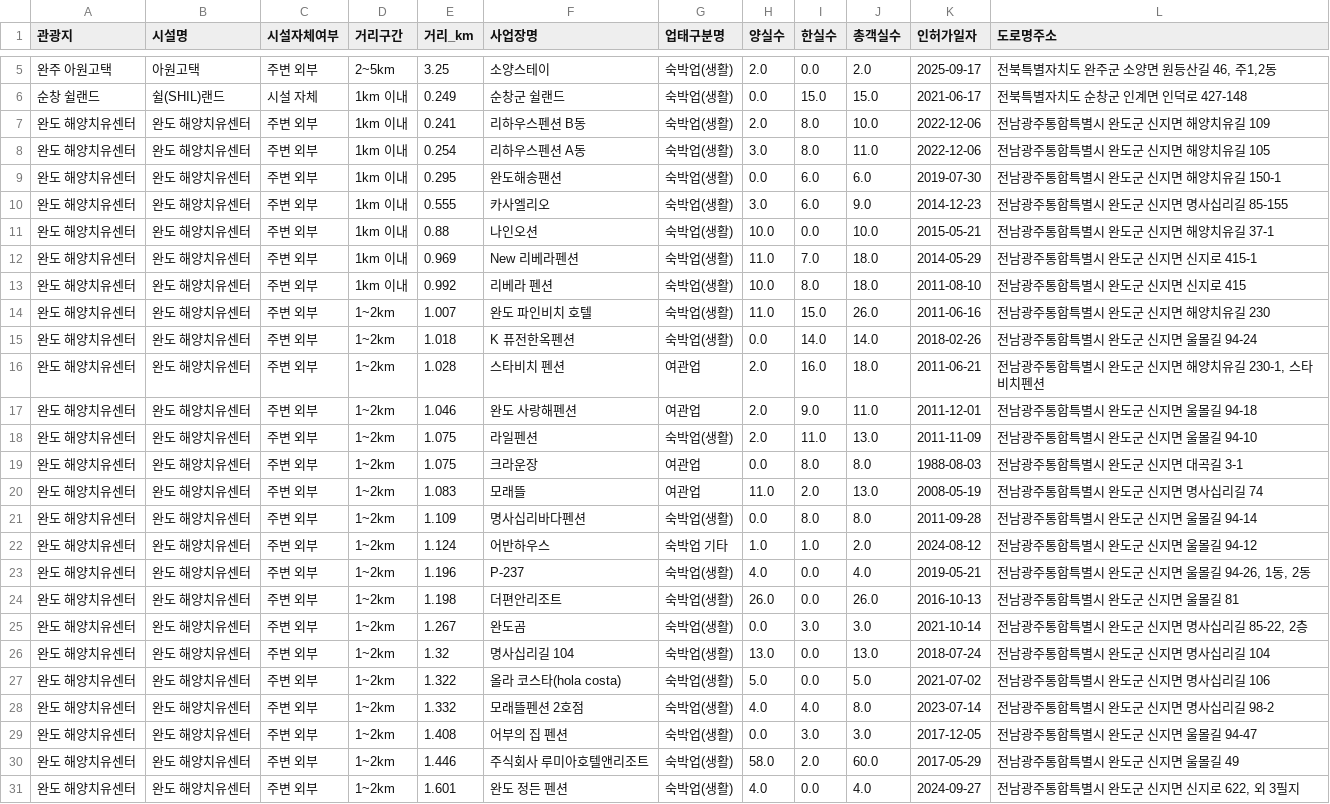
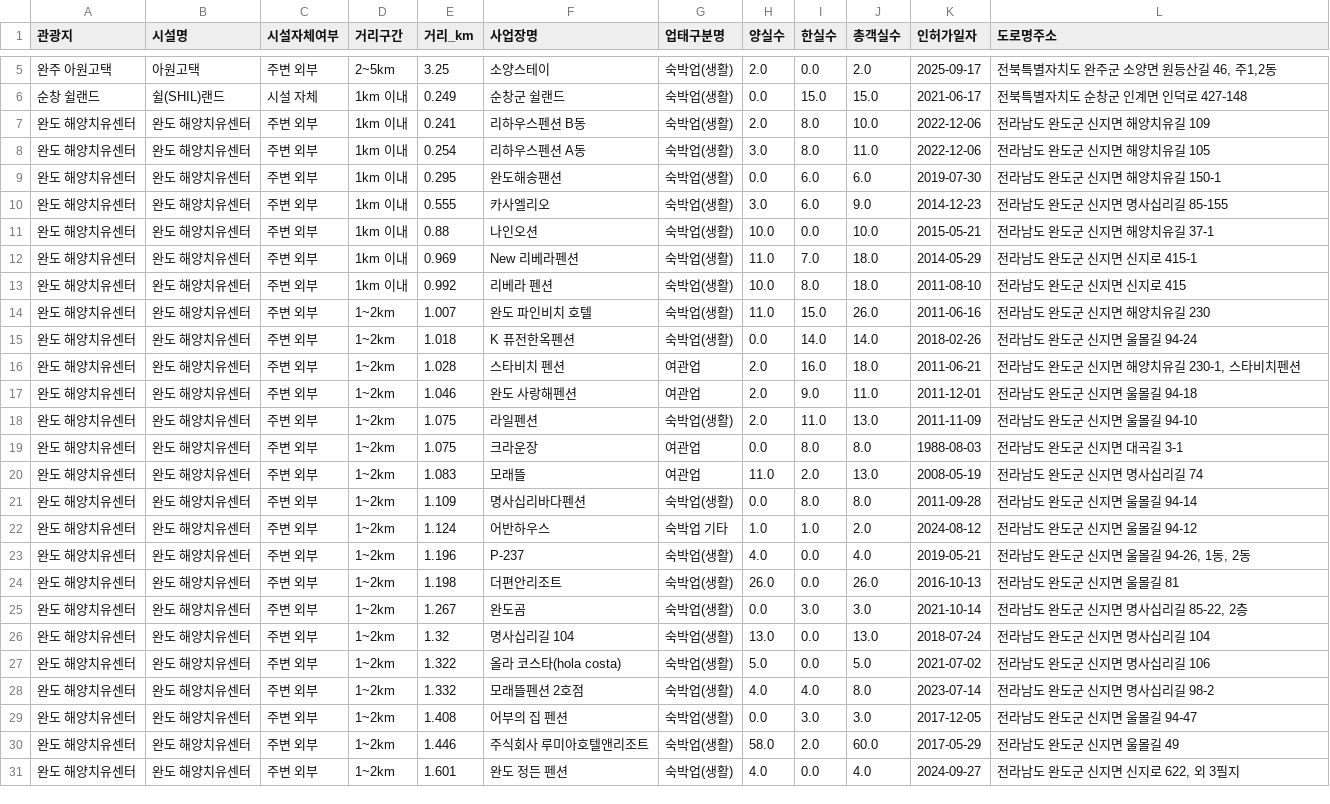
Before and after one commit to hyooos/Wellness, a CSV file: output/대시보드_보조데이터/4개_관광지_숙박업체_상세.csv, drawn as a sheet; only a part is shown, gaps mark what is left out.

```diff
--- a/output/대시보드_보조데이터/4개_관광지_숙박업체_상세.csv
+++ b/output/대시보드_보조데이터/4개_관광지_숙박업체_상세.csv
@@ -6,26 +6,26 @@
 순창 쉴랜드,쉴(SHIL)랜드,시설 자체,1km 이내,0.249,순창군 쉴랜드,숙박업(생활),0.0,15.0,15.0,2021-06-17,전북특별자치도 순창군 인계면 인덕로 427-148
-완도 해양치유센터,완도 해양치유센터,주변 외부,1km 이내,0.241,리하우스펜션 B동,숙박업(생활),2.0,8.0,10.0,2022-12-06,전남광주통합특별시 완도군 신지면 해양치유길 109
-완도 해양치유센터,완도 해양치유센터,주변 외부,1km 이내,0.254,리하우스펜션 A동,숙박업(생활),3.0,8.0,11.0,2022-12-06,전남광주통합특별시 완도군 신지면 해양치유길 105
-완도 해양치유센터,완도 해양치유센터,주변 외부,1km 이내,0.295,완도해송팬션,숙박업(생활),0.0,6.0,6.0,2019-07-30,전남광주통합특별시 완도군 신지면 해양치유길 150-1
-완도 해양치유센터,완도 해양치유센터,주변 외부,1km 이내,0.555,카사엘리오,숙박업(생활),3.0,6.0,9.0,2014-12-23,전남광주통합특별시 완도군 신지면 명사십리길 85-155
-완도 해양치유센터,완도 해양치유센터,주변 외부,1km 이내,0.88,나인오션,숙박업(생활),10.0,0.0,10.0,2015-05-21,전남광주통합특별시 완도군 신지면 해양치유길 37-1
-완도 해양치유센터,완도 해양치유센터,주변 외부,1km 이내,0.969,New 리베라펜션,숙박업(생활),11.0,7.0,18.0,2014-05-29,전남광주통합특별시 완도군 신지면 신지로 415-1
-완도 해양치유센터,완도 해양치유센터,주변 외부,1km 이내,0.992,리베라 펜션,숙박업(생활),10.0,8.0,18.0,2011-08-10,전남광주통합특별시 완도군 신지면 신지로 415
-완도 해양치유센터,완도 해양치유센터,주변 외부,1~2km,1.007,완도 파인비치 호텔,숙박업(생활),11.0,15.0,26.0,2011-06-16,전남광주통합특별시 완도군 신지면 해양치유길 230
-완도 해양치유센터,완도 해양치유센터,주변 외부,1~2km,1.018,K 퓨전한옥펜션,숙박업(생활),0.0,14.0,14.0,2018-02-26,전남광주통합특별시 완도군 신지면 울몰길 94-24
-완도 해양치유센터,완도 해양치유센터,주변 외부,1~2km,1.028,스타비치 펜션,여관업,2.0,16.0,18.0,2011-06-21,"전남광주통합특별시 완도군 신지면 해양치유길 230-1, 스타비치펜션"
-완도 해양치유센터,완도 해양치유센터,주변 외부,1~2km,1.046,완도 사랑해펜션,여관업,2.0,9.0,11.0,2011-12-01,전남광주통합특별시 완도군 신지면 울몰길 94-18
-완도 해양치유센터,완도 해양치유센터,주변 외부,1~2km,1.075,라일펜션,숙박업(생활),2.0,11.0,13.0,2011-11-09,전남광주통합특별시 완도군 신지면 울몰길 94-10
-완도 해양치유센터,완도 해양치유센터,주변 외부,1~2km,1.075,크라운장,여관업,0.0,8.0,8.0,1988-08-03,전남광주통합특별시 완도군 신지면 대곡길 3-1
-완도 해양치유센터,완도 해양치유센터,주변 외부,1~2km,1.083,모래뜰,여관업,11.0,2.0,13.0,2008-05-19,전남광주통합특별시 완도군 신지면 명사십리길 74
-완도 해양치유센터,완도 해양치유센터,주변 외부,1~2km,1.109,명사십리바다펜션,숙박업(생활),0.0,8.0,8.0,2011-09-28,전남광주통합특별시 완도군 신지면 울몰길 94-14
-완도 해양치유센터,완도 해양치유센터,주변 외부,1~2km,1.124,어반하우스,숙박업 기타,1.0,1.0,2.0,2024-08-12,전남광주통합특별시 완도군 신지면 울몰길 94-12
-완도 해양치유센터,완도 해양치유센터,주변 외부,1~2km,1.196,P-237,숙박업(생활),4.0,0.0,4.0,2019-05-21,"전남광주통합특별시 완도군 신지면 울몰길 94-26, 1동, 2동"
-완도 해양치유센터,완도 해양치유센터,주변 외부,1~2km,1.198,더편안리조트,숙박업(생활),26.0,0.0,26.0,2016-10-13,전남광주통합특별시 완도군 신지면 울몰길 81
-완도 해양치유센터,완도 해양치유센터,주변 외부,1~2km,1.267,완도곰,숙박업(생활),0.0,3.0,3.0,2021-10-14,"전남광주통합특별시 완도군 신지면 명사십리길 85-22, 2층"
-완도 해양치유센터,완도 해양치유센터,주변 외부,1~2km,1.32,명사십리길 104,숙박업(생활),13.0,0.0,13.0,2018-07-24,전남광주통합특별시 완도군 신지면 명사십리길 104
-완도 해양치유센터,완도 해양치유센터,주변 외부,1~2km,1.322,올라 코스타(hola costa),숙박업(생활),5.0,0.0,5.0,2021-07-02,전남광주통합특별시 완도군 신지면 명사십리길 106
-완도 해양치유센터,완도 해양치유센터,주변 외부,1~2km,1.332,모래뜰펜션 2호점,숙박업(생활),4.0,4.0,8.0,2023-07-14,전남광주통합특별시 완도군 신지면 명사십리길 98-2
-완도 해양치유센터,완도 해양치유센터,주변 외부,1~2km,1.408,어부의 집 펜션,숙박업(생활),0.0,3.0,3.0,2017-12-05,전남광주통합특별시 완도군 신지면 울몰길 94-47
-완도 해양치유센터,완도 해양치유센터,주변 외부,1~2km,1.446,주식회사 루미아호텔앤리조트,숙박업(생활),58.0,2.0,60.0,2017-05-29,전남광주통합특별시 완도군 신지면 울몰길 49
-완도 해양치유센터,완도 해양치유센터,주변 외부,1~2km,1.601,완도 정든 펜션,숙박업(생활),4.0,0.0,4.0,2024-09-27,"전남광주통합특별시 완도군 신지면 신지로 622, 외 3필지"
+완도 해양치유센터,완도 해양치유센터,주변 외부,1km 이내,0.241,리하우스펜션 B동,숙박업(생활),2.0,8.0,10.0,2022-12-06,전라남도 완도군 신지면 해양치유길 109
+완도 해양치유센터,완도 해양치유센터,주변 외부,1km 이내,0.254,리하우스펜션 A동,숙박업(생활),3.0,8.0,11.0,2022-12-06,전라남도 완도군 신지면 해양치유길 105
+완도 해양치유센터,완도 해양치유센터,주변 외부,1km 이내,0.295,완도해송팬션,숙박업(생활),0.0,6.0,6.0,2019-07-30,전라남도 완도군 신지면 해양치유길 150-1
+완도 해양치유센터,완도 해양치유센터,주변 외부,1km 이내,0.555,카사엘리오,숙박업(생활),3.0,6.0,9.0,2014-12-23,전라남도 완도군 신지면 명사십리길 85-155
+완도 해양치유센터,완도 해양치유센터,주변 외부,1km 이내,0.88,나인오션,숙박업(생활),10.0,0.0,10.0,2015-05-21,전라남도 완도군 신지면 해양치유길 37-1
+완도 해양치유센터,완도 해양치유센터,주변 외부,1km 이내,0.969,New 리베라펜션,숙박업(생활),11.0,7.0,18.0,2014-05-29,전라남도 완도군 신지면 신지로 415-1
+완도 해양치유센터,완도 해양치유센터,주변 외부,1km 이내,0.992,리베라 펜션,숙박업(생활),10.0,8.0,18.0,2011-08-10,전라남도 완도군 신지면 신지로 415
+완도 해양치유센터,완도 해양치유센터,주변 외부,1~2km,1.007,완도 파인비치 호텔,숙박업(생활),11.0,15.0,26.0,2011-06-16,전라남도 완도군 신지면 해양치유길 230
+완도 해양치유센터,완도 해양치유센터,주변 외부,1~2km,1.018,K 퓨전한옥펜션,숙박업(생활),0.0,14.0,14.0,2018-02-26,전라남도 완도군 신지면 울몰길 94-24
+완도 해양치유센터,완도 해양치유센터,주변 외부,1~2km,1.028,스타비치 펜션,여관업,2.0,16.0,18.0,2011-06-21,"전라남도 완도군 신지면 해양치유길 230-1, 스타비치펜션"
+완도 해양치유센터,완도 해양치유센터,주변 외부,1~2km,1.046,완도 사랑해펜션,여관업,2.0,9.0,11.0,2011-12-01,전라남도 완도군 신지면 울몰길 94-18
+완도 해양치유센터,완도 해양치유센터,주변 외부,1~2km,1.075,라일펜션,숙박업(생활),2.0,11.0,13.0,2011-11-09,전라남도 완도군 신지면 울몰길 94-10
+완도 해양치유센터,완도 해양치유센터,주변 외부,1~2km,1.075,크라운장,여관업,0.0,8.0,8.0,1988-08-03,전라남도 완도군 신지면 대곡길 3-1
+완도 해양치유센터,완도 해양치유센터,주변 외부,1~2km,1.083,모래뜰,여관업,11.0,2.0,13.0,2008-05-19,전라남도 완도군 신지면 명사십리길 74
+완도 해양치유센터,완도 해양치유센터,주변 외부,1~2km,1.109,명사십리바다펜션,숙박업(생활),0.0,8.0,8.0,2011-09-28,전라남도 완도군 신지면 울몰길 94-14
+완도 해양치유센터,완도 해양치유센터,주변 외부,1~2km,1.124,어반하우스,숙박업 기타,1.0,1.0,2.0,2024-08-12,전라남도 완도군 신지면 울몰길 94-12
+완도 해양치유센터,완도 해양치유센터,주변 외부,1~2km,1.196,P-237,숙박업(생활),4.0,0.0,4.0,2019-05-21,"전라남도 완도군 신지면 울몰길 94-26, 1동, 2동"
+완도 해양치유센터,완도 해양치유센터,주변 외부,1~2km,1.198,더편안리조트,숙박업(생활),26.0,0.0,26.0,2016-10-13,전라남도 완도군 신지면 울몰길 81
+완도 해양치유센터,완도 해양치유센터,주변 외부,1~2km,1.267,완도곰,숙박업(생활),0.0,3.0,3.0,2021-10-14,"전라남도 완도군 신지면 명사십리길 85-22, 2층"
+완도 해양치유센터,완도 해양치유센터,주변 외부,1~2km,1.32,명사십리길 104,숙박업(생활),13.0,0.0,13.0,2018-07-24,전라남도 완도군 신지면 명사십리길 104
+완도 해양치유센터,완도 해양치유센터,주변 외부,1~2km,1.322,올라 코스타(hola costa),숙박업(생활),5.0,0.0,5.0,2021-07-02,전라남도 완도군 신지면 명사십리길 106
+완도 해양치유센터,완도 해양치유센터,주변 외부,1~2km,1.332,모래뜰펜션 2호점,숙박업(생활),4.0,4.0,8.0,2023-07-14,전라남도 완도군 신지면 명사십리길 98-2
+완도 해양치유센터,완도 해양치유센터,주변 외부,1~2km,1.408,어부의 집 펜션,숙박업(생활),0.0,3.0,3.0,2017-12-05,전라남도 완도군 신지면 울몰길 94-47
+완도 해양치유센터,완도 해양치유센터,주변 외부,1~2km,1.446,주식회사 루미아호텔앤리조트,숙박업(생활),58.0,2.0,60.0,2017-05-29,전라남도 완도군 신지면 울몰길 49
+완도 해양치유센터,완도 해양치유센터,주변 외부,1~2km,1.601,완도 정든 펜션,숙박업(생활),4.0,0.0,4.0,2024-09-27,"전라남도 완도군 신지면 신지로 622, 외 3필지"
```
Also changed, not shown: 6 other files.
